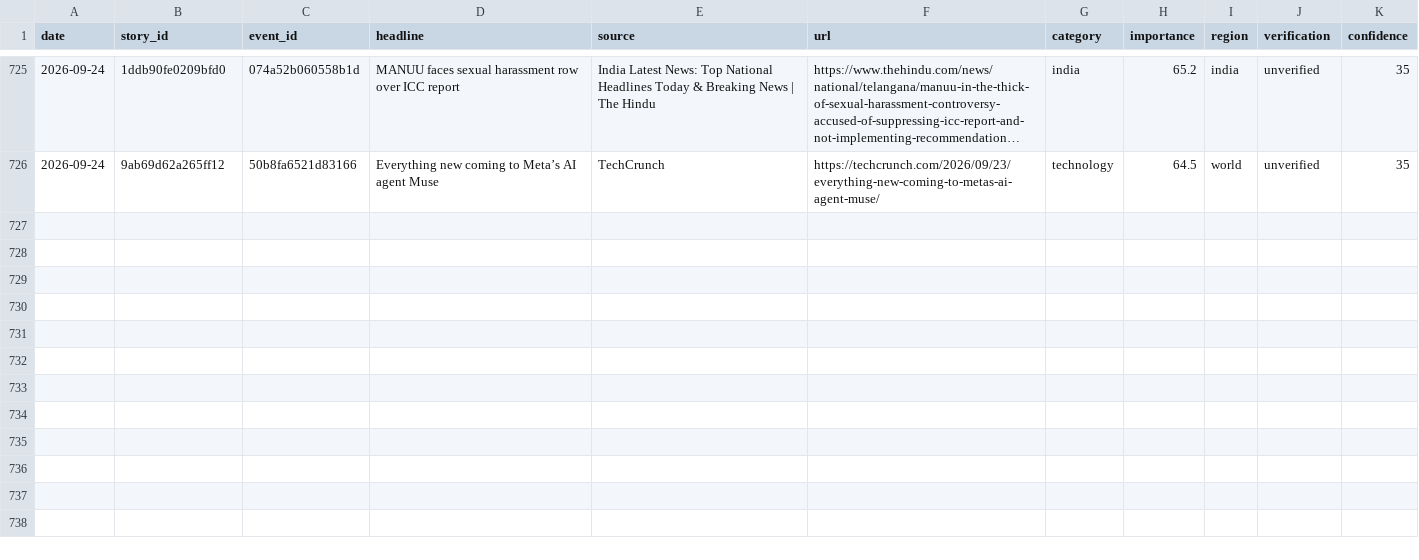
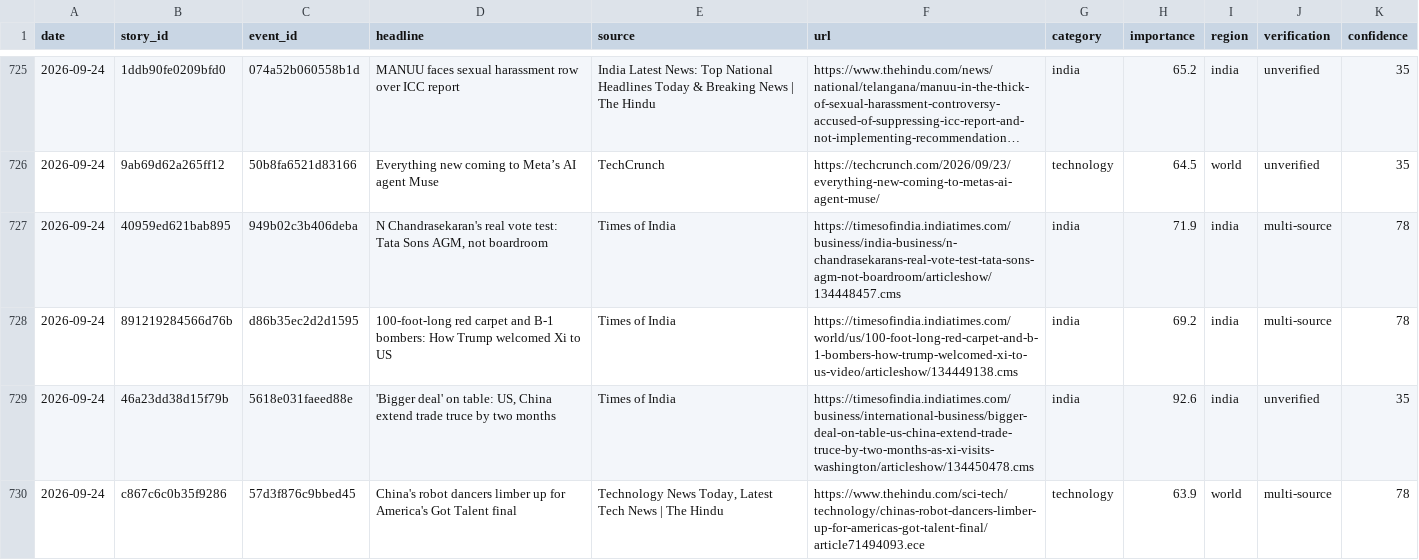
Before and after one commit to vishwasgarg5/news-knowledge-bot, a CSV file: data/news_history.csv, drawn as a sheet; only a part is shown, gaps mark what is left out; long unchanged cells end in ….

```diff
--- a/data/news_history.csv
+++ b/data/news_history.csv
@@ -726 +726,5 @@ date,story_id,event_id,headline,source,url,category,importance,region,verificati
 2026-09-24,9ab69d62a265ff12,50b8fa6521d83166,Everything new coming to Meta’s AI agent Muse,TechCrunch,https://techcrunch.com/2026/09/23/everything-new-coming-to-metas-ai-agent-muse/,technology,64.5,world,unverified,35
+2026-09-24,40959ed621bab895,949b02c3b406deba,"N Chandrasekaran's real vote test: Tata Sons AGM, not boardroom",Times of India,https://timesofindia.indiatimes.com/business/india-business/n-chandrasekarans-real-vote-test-tata-sons-agm-not-boardroom/articleshow/134448457.cms,india,71.9,india,multi-source,78
+2026-09-24,891219284566d76b,d86b35ec2d2d1595,100-foot-long red carpet and B-1 bombers: How Trump welcomed Xi to US,Times of India,https://timesofindia.indiatimes.com/world/us/100-foot-long-red-carpet-and-b-1-bombers-how-trump-welcomed-xi-to-us-video/articleshow/134449138.cms,india,69.2,india,multi-source,78
+2026-09-24,46a23dd38d15f79b,5618e031faeed88e,"'Bigger deal' on table: US, China extend trade truce by two months",Times of India,https://timesofindia.indiatimes.com/business/international-business/bigger-deal-on-table-us-china-extend-trade-truce-by-two-months-as-xi-visits-washington/articleshow/134450478.cms,india,92.6,india,unverified,35
+2026-09-24,c867c6c0b35f9286,57d3f876c9bbed45,China's robot dancers limber up for America's Got Talent final,"Technology News Today, Latest Tech News | The Hindu",https://www.thehindu.com/sci-tech/technology/chinas-robot-dancers-limber-up-for-americas-got-talent-final/article71494093.ece,technology,63.9,world,multi-source,78
```
Also changed, not shown: data/story_timeline.csv, 1 other file.
